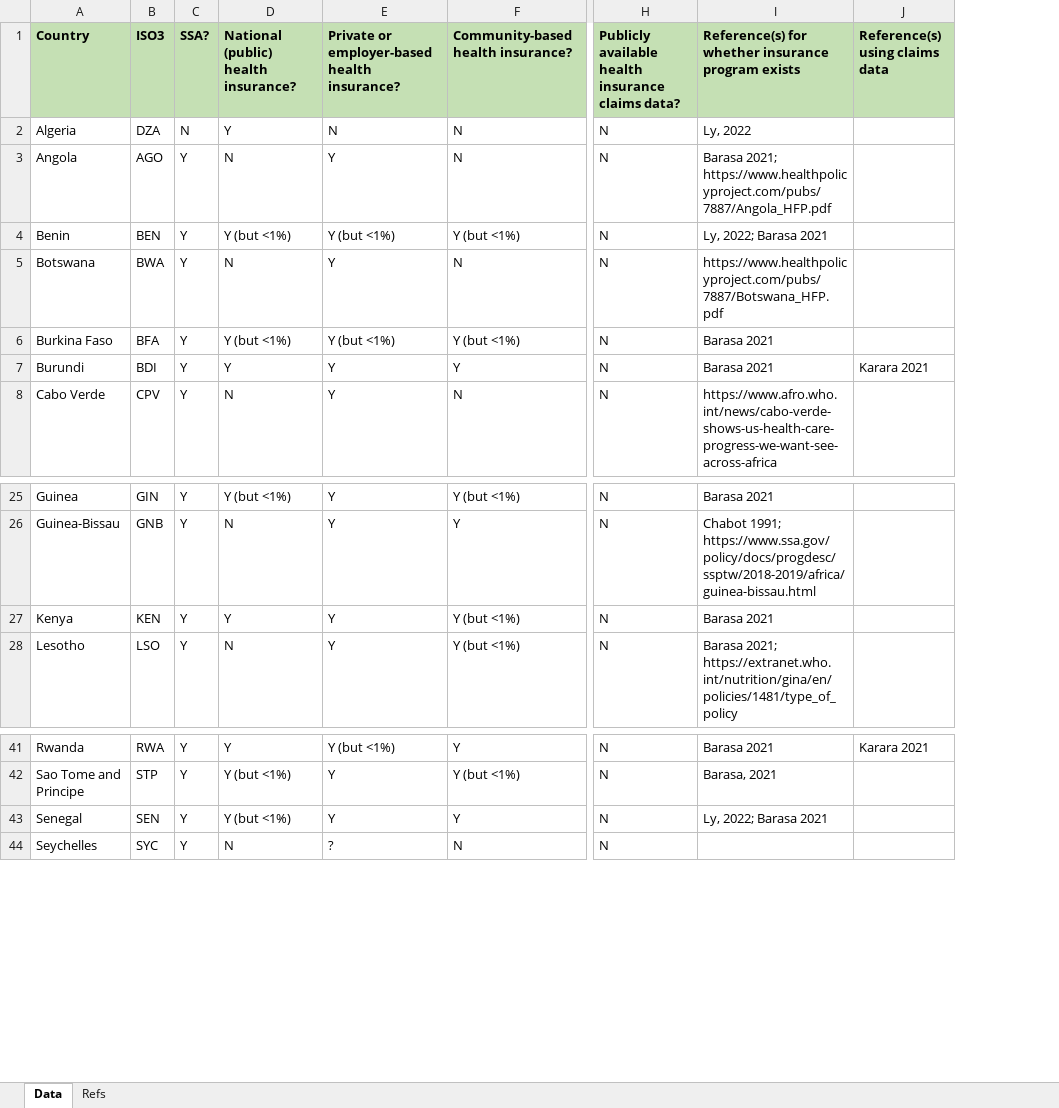
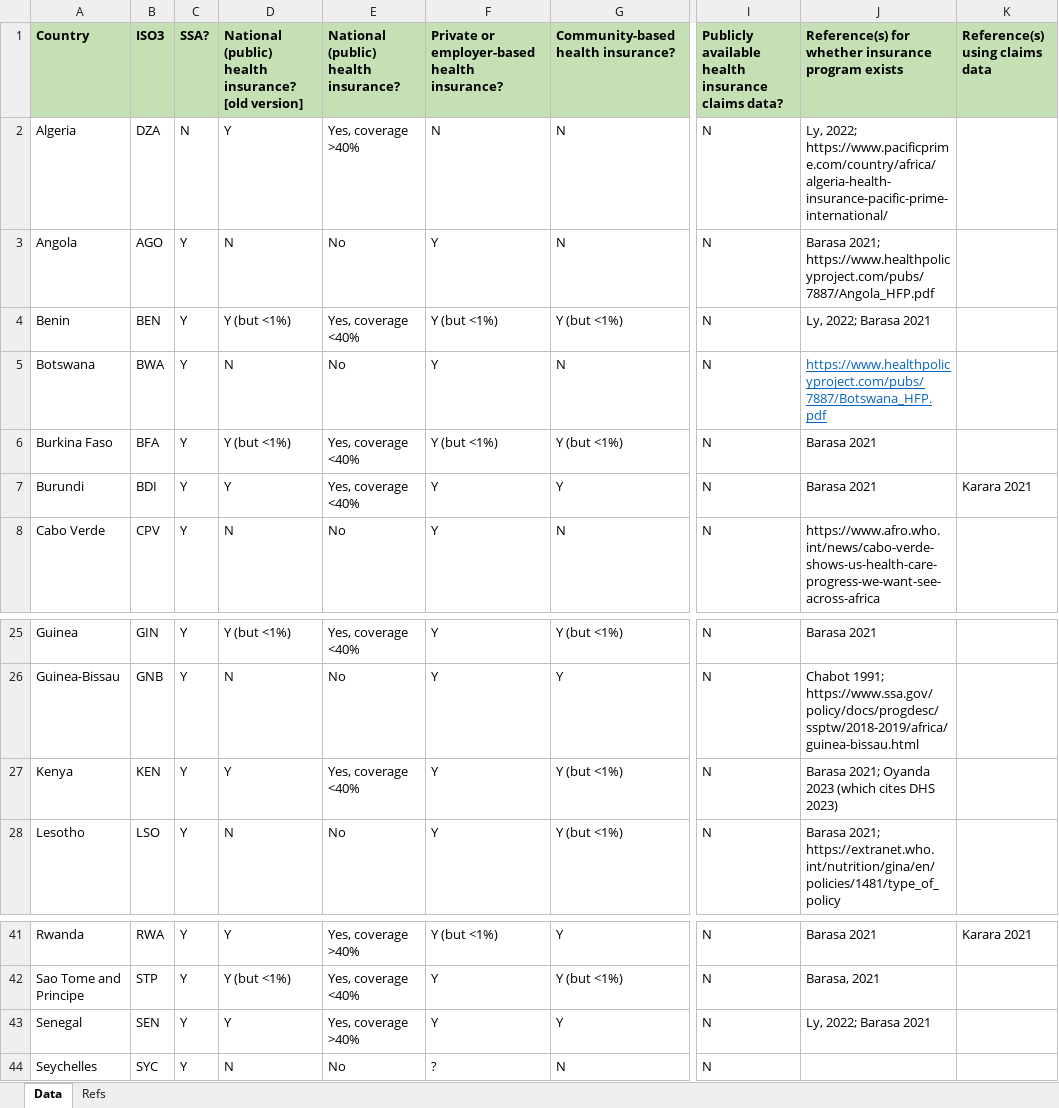
Before and after one commit to maitreyi-sahu/ssa_insurance, an Excel workbook: lit review africa health insurance coverage.xlsx, sheet Data, drawn as a sheet; only a part is shown, gaps mark what is left out; values as stored, in another font and other column widths than the file's, no borders; addresses are those after the commit; the diff names each change by its address in the sheet, - before the commit and + after, or states it on an @@ line.

```diff
--- a/lit review africa health insurance coverage.xlsx (sheet Data)
+++ b/lit review africa health insurance coverage.xlsx (sheet Data)
+column E, rows 1-8: National (public) health insurance? | Yes, coverage >40% | No | Yes, coverage <40% | No | Yes, coverage <40% | Yes, coverage <40% | No; rows 25-28: Yes, coverage <40% | No | Yes, coverage <40% | No; rows 41-44: Yes, coverage >40% | Yes, coverage <40% | Yes, coverage >40% | No
-D1: National (public) health insurance?
+D1: National (public) health insurance? [old version]
-J2: Ly, 2022
+J2: Ly, 2022; https://www.pacificprime.com/country/africa/algeria-health-insurance-pacific-prime-international/
@@ J5 underline: off → on, text colour: black → #0563C1 @@
-J27: Barasa 2021
+J27: Barasa 2021; Oyanda 2023 (which cites DHS 2023)
-D43: Y (but <1%)
+D43: Y
```
Also changed, not shown: sheet Refs, 13 other files.
